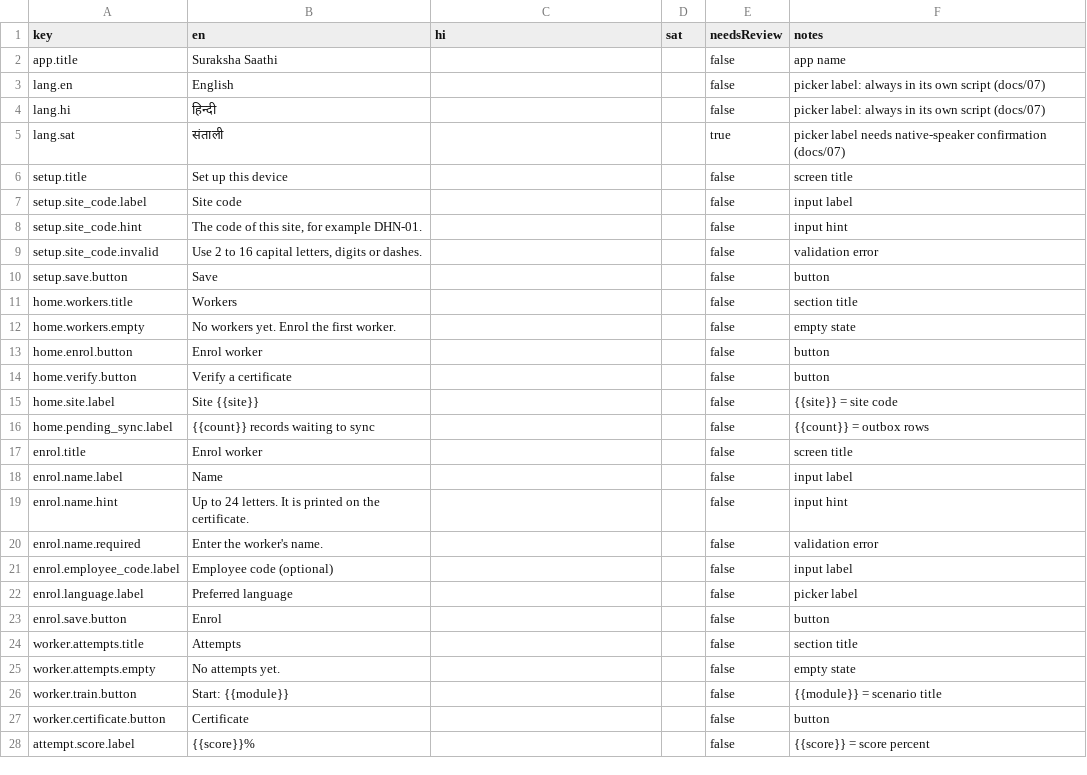
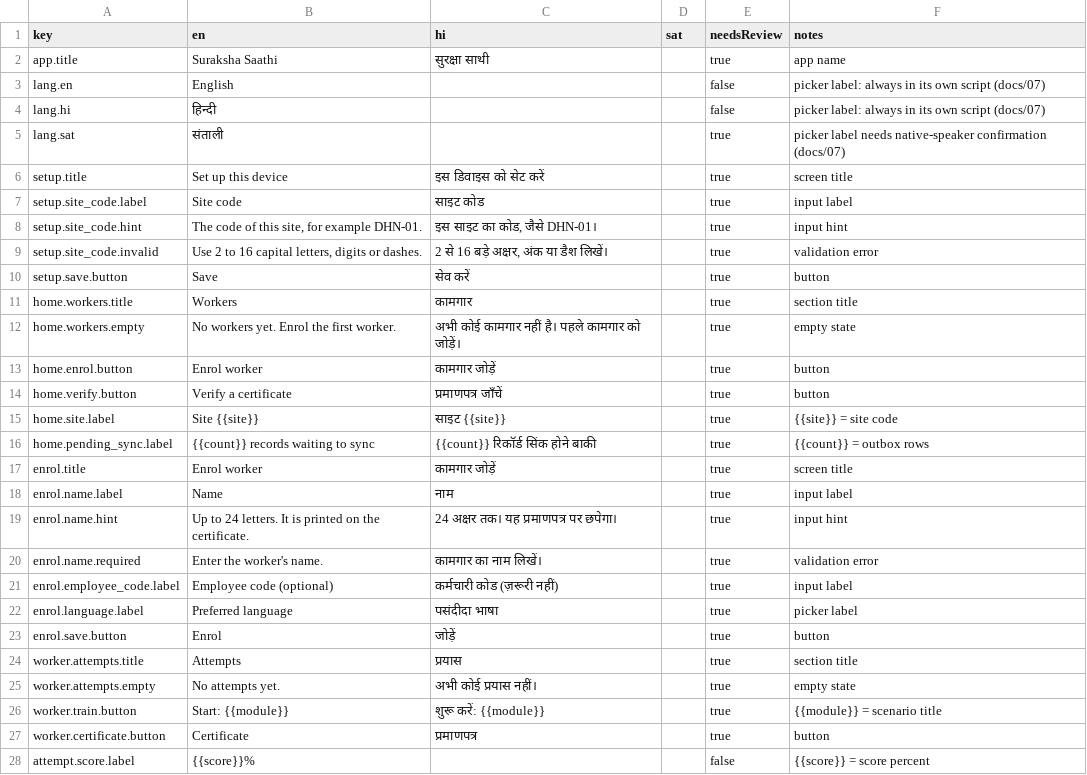
Before and after one commit to buildwithpriince/suraksha-saathi, a CSV file: content/strings/UI.csv, drawn as a sheet; only a part is shown; the diff covers the shown part only.

```diff
--- a/content/strings/UI.csv
+++ b/content/strings/UI.csv
@@ -1,3 +1,3 @@
 key,en,hi,sat,needsReview,notes
-app.title,Suraksha Saathi,,,false,app name
+app.title,Suraksha Saathi,सुरक्षा साथी,,true,app name
 lang.en,English,,,false,picker label: always in its own script (docs/07)
@@ -5,24 +5,24 @@ lang.hi,हिन्दी,,,false,picker label: always in its own script (docs/
 lang.sat,संताली,,,true,picker label needs native-speaker confirmation (docs/07)
-setup.title,Set up this device,,,false,screen title
-setup.site_code.label,Site code,,,false,input label
-setup.site_code.hint,"The code of this site, for example DHN-01.",,,false,input hint
-setup.site_code.invalid,"Use 2 to 16 capital letters, digits or dashes.",,,false,validation error
-setup.save.button,Save,,,false,button
-home.workers.title,Workers,,,false,section title
-home.workers.empty,No workers yet. Enrol the first worker.,,,false,empty state
-home.enrol.button,Enrol worker,,,false,button
-home.verify.button,Verify a certificate,,,false,button
-home.site.label,Site {{site}},,,false,{{site}} = site code
-home.pending_sync.label,{{count}} records waiting to sync,,,false,{{count}} = outbox rows
-enrol.title,Enrol worker,,,false,screen title
-enrol.name.label,Name,,,false,input label
-enrol.name.hint,Up to 24 letters. It is printed on the certificate.,,,false,input hint
-enrol.name.required,Enter the worker's name.,,,false,validation error
-enrol.employee_code.label,Employee code (optional),,,false,input label
-enrol.language.label,Preferred language,,,false,picker label
-enrol.save.button,Enrol,,,false,button
-worker.attempts.title,Attempts,,,false,section title
-worker.attempts.empty,No attempts yet.,,,false,empty state
-worker.train.button,Start: {{module}},,,false,{{module}} = scenario title
-worker.certificate.button,Certificate,,,false,button
+setup.title,Set up this device,इस डिवाइस को सेट करें,,true,screen title
+setup.site_code.label,Site code,साइट कोड,,true,input label
+setup.site_code.hint,"The code of this site, for example DHN-01.","इस साइट का कोड, जैसे DHN-01।",,true,input hint
+setup.site_code.invalid,"Use 2 to 16 capital letters, digits or dashes.","2 से 16 बड़े अक्षर, अंक या डैश लिखें।",,true,validation error
+setup.save.button,Save,सेव करें,,true,button
+home.workers.title,Workers,कामगार,,true,section title
+home.workers.empty,No workers yet. Enrol the first worker.,अभी कोई कामगार नहीं है। पहले कामगार को जोड़ें।,,true,empty state
+home.enrol.button,Enrol worker,कामगार जोड़ें,,true,button
+home.verify.button,Verify a certificate,प्रमाणपत्र जाँचें,,true,button
+home.site.label,Site {{site}},साइट {{site}},,true,{{site}} = site code
+home.pending_sync.label,{{count}} records waiting to sync,{{count}} रिकॉर्ड सिंक होने बाकी,,true,{{count}} = outbox rows
+enrol.title,Enrol worker,कामगार जोड़ें,,true,screen title
+enrol.name.label,Name,नाम,,true,input label
+enrol.name.hint,Up to 24 letters. It is printed on the certificate.,24 अक्षर तक। यह प्रमाणपत्र पर छपेगा।,,true,input hint
+enrol.name.required,Enter the worker's name.,कामगार का नाम लिखें।,,true,validation error
+enrol.employee_code.label,Employee code (optional),कर्मचारी कोड (ज़रूरी नहीं),,true,input label
+enrol.language.label,Preferred language,पसंदीदा भाषा,,true,picker label
+enrol.save.button,Enrol,जोड़ें,,true,button
+worker.attempts.title,Attempts,प्रयास,,true,section title
+worker.attempts.empty,No attempts yet.,अभी कोई प्रयास नहीं।,,true,empty state
+worker.train.button,Start: {{module}},शुरू करें: {{module}},,true,{{module}} = scenario title
+worker.certificate.button,Certificate,प्रमाणपत्र,,true,button
 attempt.score.label,{{score}}%,,,false,{{score}} = score percent
```
Also changed, not shown: 3 added rows and 126 edited cells elsewhere in this file, content/strings/Scenario_FIRE_01.csv, 6 other files.
